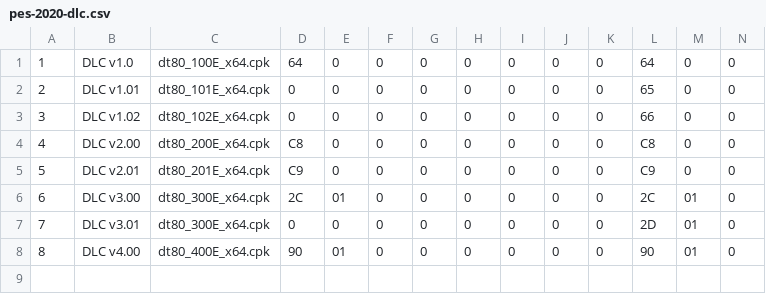
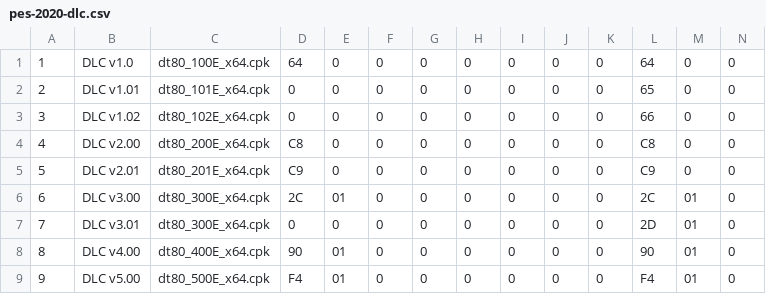
Before and after one commit to radon1892/pes-dpfilelist-generator-data, a CSV file: pes-2020-dlc.csv, drawn as a sheet; only a part is shown; rows hold the shown columns only; the diff names each change by its address in the sheet, - before the commit and + after, or states it on an @@ line.

Commit message:
Update pes-2020-dlc.csv

```diff
--- a/pes-2020-dlc.csv
+++ b/pes-2020-dlc.csv
+row 9: 9 | DLC v5.00 | dt80_500E_x64.cpk | F4 | 01 | 0 | 0 | 0 | 0 | 0 | 0 | F4 | 01 | 0
```
